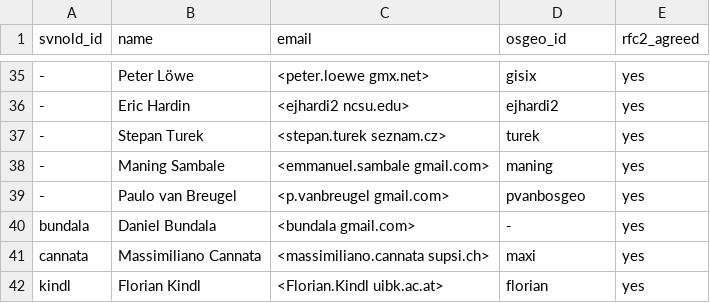
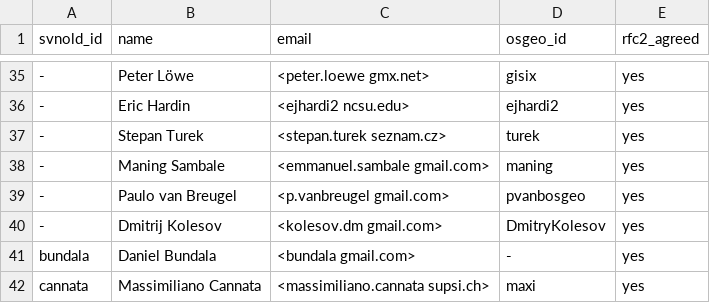
Before and after one commit to OSGeo/grass-addons, a CSV file: contributors.csv, drawn as a sheet; only a part is shown, gaps mark what is left out; the shorter side is filled out with more unchanged rows; the diff names each change by its address in the sheet, - before the commit and + after, or states it on an @@ line.

Commit message:
+ Dmitry Kolesov
git-svn-id: https://svn.osgeo.org/grass/grass-addons@56881 15284696-431f-4ddb-bdfa-cd5b030d7da7

```diff
--- a/contributors.csv
+++ b/contributors.csv
+row 40: - | Dmitrij Kolesov | <kolesov.dm gmail.com> | DmitryKolesov | yes
```
